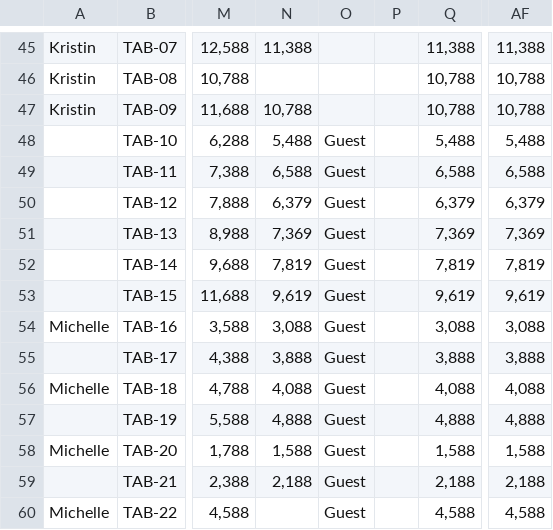
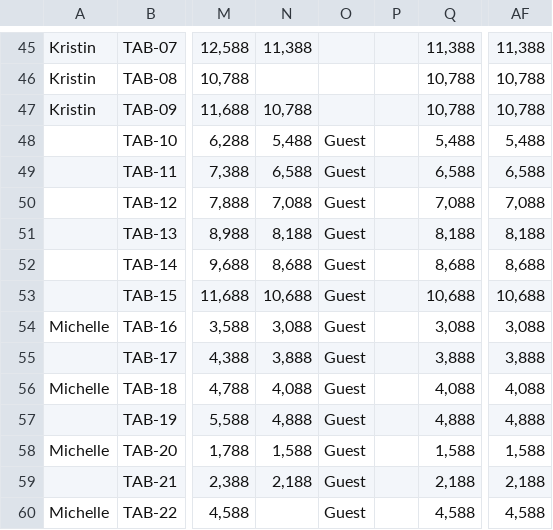
Before and after one commit to raymondwoocheil/CheilSEHKQA, a CSV file: datasources/TestCaseMX.csv, drawn as a sheet; only a part is shown, gaps mark what is left out; the diff names each change by its address in the sheet, - before the commit and + after, or states it on an @@ line.

```diff
--- a/datasources/TestCaseMX.csv
+++ b/datasources/TestCaseMX.csv
-N50: 6,379
+N50: 7,088
-Q50: 6,379
+Q50: 7,088
-AF50: 6,379
+AF50: 7,088
-N51: 7,369
+N51: 8,188
-Q51: 7,369
+Q51: 8,188
-AF51: 7,369
+AF51: 8,188
-N52: 7,819
+N52: 8,688
-Q52: 7,819
+Q52: 8,688
-AF52: 7,819
+AF52: 8,688
-N53: 9,619
+N53: 10,688
-Q53: 9,619
+Q53: 10,688
-AF53: 9,619
+AF53: 10,688
```
Also changed, not shown: datasources/TestCaseCE.csv, datasources/TestCaseCEEPP.csv, 3 other files.
